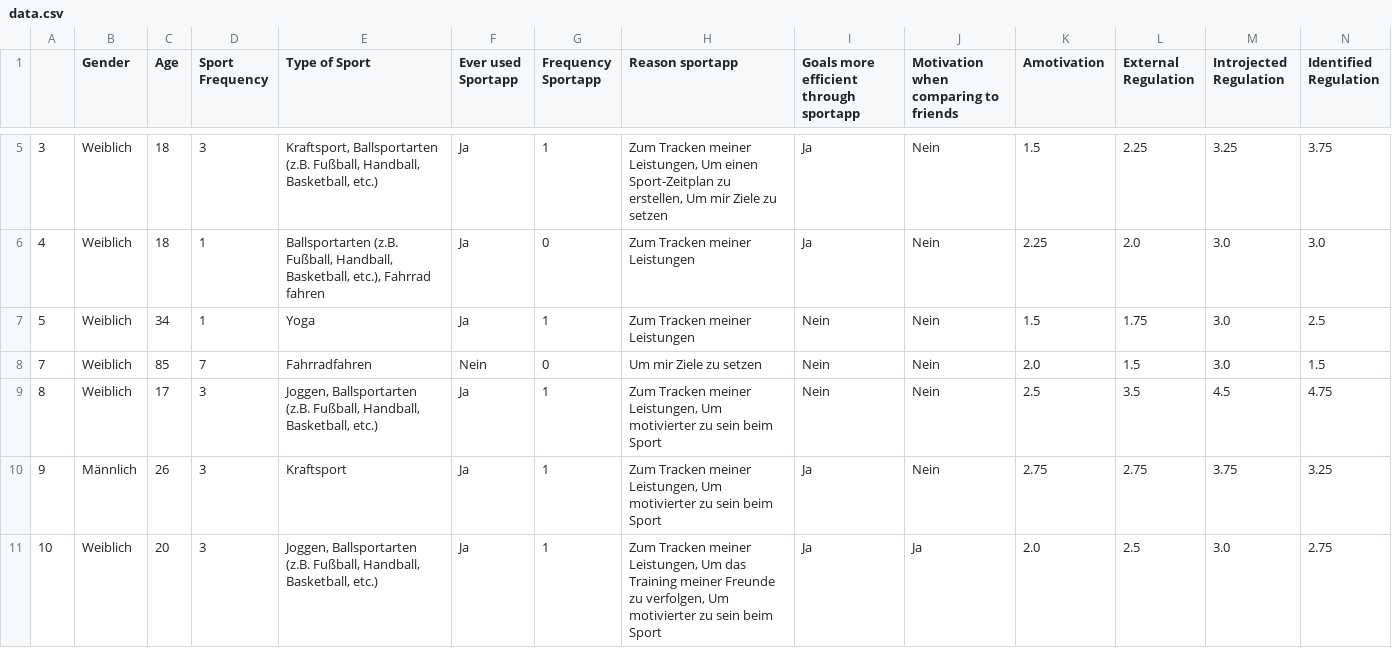
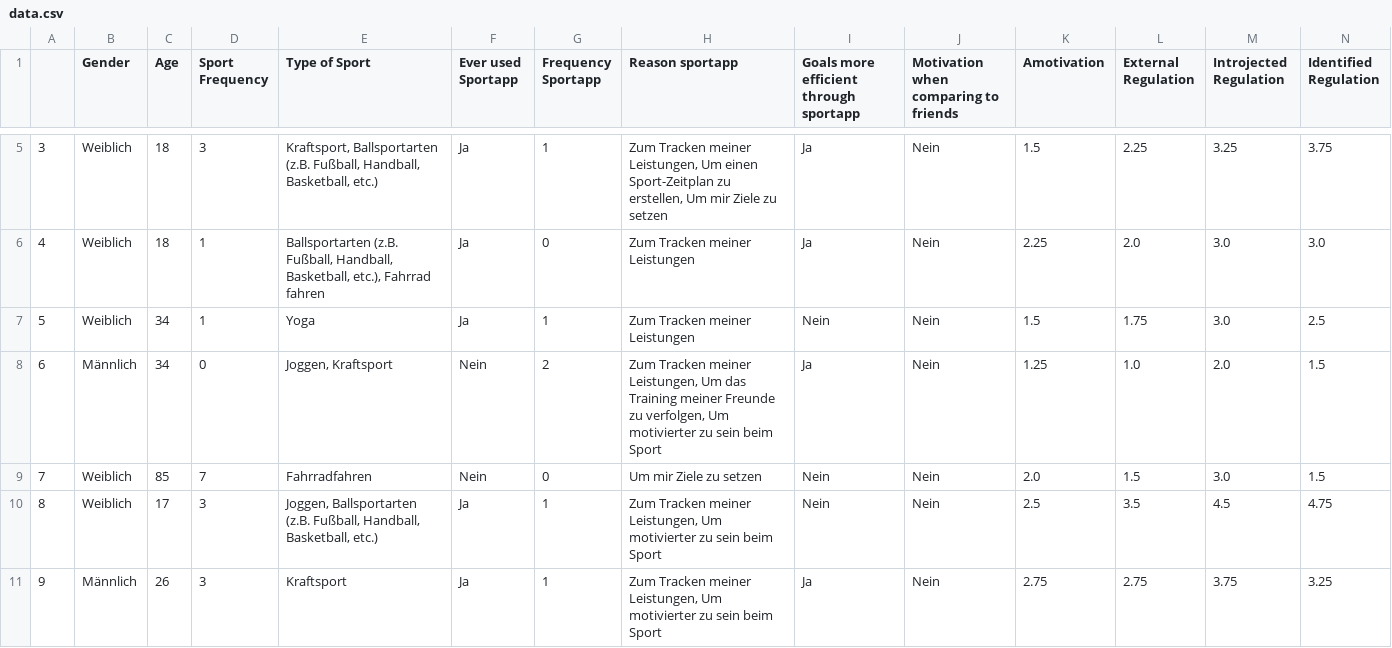
Before and after one commit to leaambrosius/emse, a CSV file: data.csv, drawn as a sheet; only a part is shown, gaps mark what is left out; the shorter side is filled out with more unchanged rows; rows hold the shown columns only; the diff covers the shown part only; the diff names each change by its address in the sheet, - before the commit and + after, or states it on an @@ line.

Commit message:
data prep mit leuten die keinen Sport machen

```diff
--- a/data.csv
+++ b/data.csv
+row 8: 6 | Männlich | 34 | 0 | Joggen, Kraftsport | Nein | 2 | Zum Tracken meiner Leistungen, Um das Training meiner Freunde zu verfolgen, Um motivierter zu sein beim Sport | Ja | Nein | 1.25 | 1.0 | 2.0 | 1.5
```
Also changed, not shown: 5 added rows elsewhere in this file, 2 other files.
